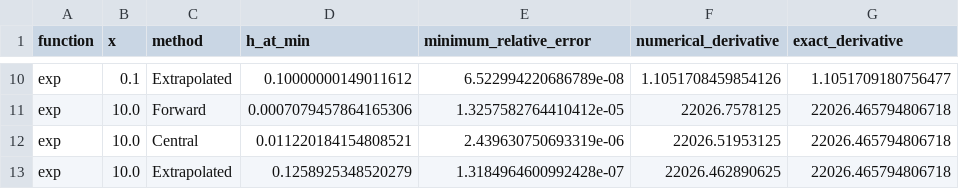
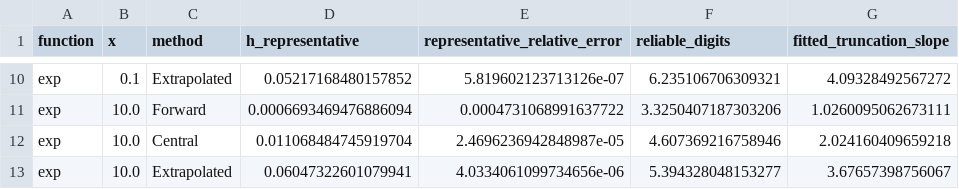
Before and after one commit to amelias21114252/computational-physics, a CSV file: results/problem1_minimum_errors.csv, drawn as a sheet; only a part is shown, gaps mark what is left out; the diff covers the shown part only; the diff names each change by its address in the sheet, - before the commit and + after, or states it on an @@ line.

```diff
--- a/results/problem1_minimum_errors.csv
+++ b/results/problem1_minimum_errors.csv
-D1: h_at_min
+D1: h_representative
-E1: minimum_relative_error
+E1: representative_relative_error
-F1: numerical_derivative
+F1: reliable_digits
-G1: exact_derivative
+G1: fitted_truncation_slope
-D10 (h_representative): 0.10000000149011612
+D10 (h_representative): 0.05217168480157852
-E10 (representative_relative_error): 6.522994220686789e-08
+E10 (representative_relative_error): 5.819602123713126e-07
-F10 (reliable_digits): 1.1051708459854126
+F10 (reliable_digits): 6.235106706309321
-G10 (fitted_truncation_slope): 1.1051709180756477
+G10 (fitted_truncation_slope): 4.09328492567272
-D11 (h_representative): 0.0007079457864165306
+D11 (h_representative): 0.0006693469476886094
-E11 (representative_relative_error): 1.3257582764410412e-05
+E11 (representative_relative_error): 0.0004731068991637722
-F11 (reliable_digits): 22026.7578125
+F11 (reliable_digits): 3.3250407187303206
-G11 (fitted_truncation_slope): 22026.465794806718
+G11 (fitted_truncation_slope): 1.0260095062673111
-D12 (h_representative): 0.011220184154808521
+D12 (h_representative): 0.011068484745919704
-E12 (representative_relative_error): 2.439630750693319e-06
+E12 (representative_relative_error): 2.4696236942848987e-05
-F12 (reliable_digits): 22026.51953125
+F12 (reliable_digits): 4.607369216758946
-G12 (fitted_truncation_slope): 22026.465794806718
+G12 (fitted_truncation_slope): 2.024160409659218
-D13 (h_representative): 0.1258925348520279
+D13 (h_representative): 0.06047322601079941
-E13 (representative_relative_error): 1.3184964600992428e-07
+E13 (representative_relative_error): 4.0334061099734656e-06
-F13 (reliable_digits): 22026.462890625
+F13 (reliable_digits): 5.394328048153277
-G13 (fitted_truncation_slope): 22026.465794806718
+G13 (fitted_truncation_slope): 3.67657398756067
```
Also changed, not shown: 32 edited cells elsewhere in this file, 9 other files.
